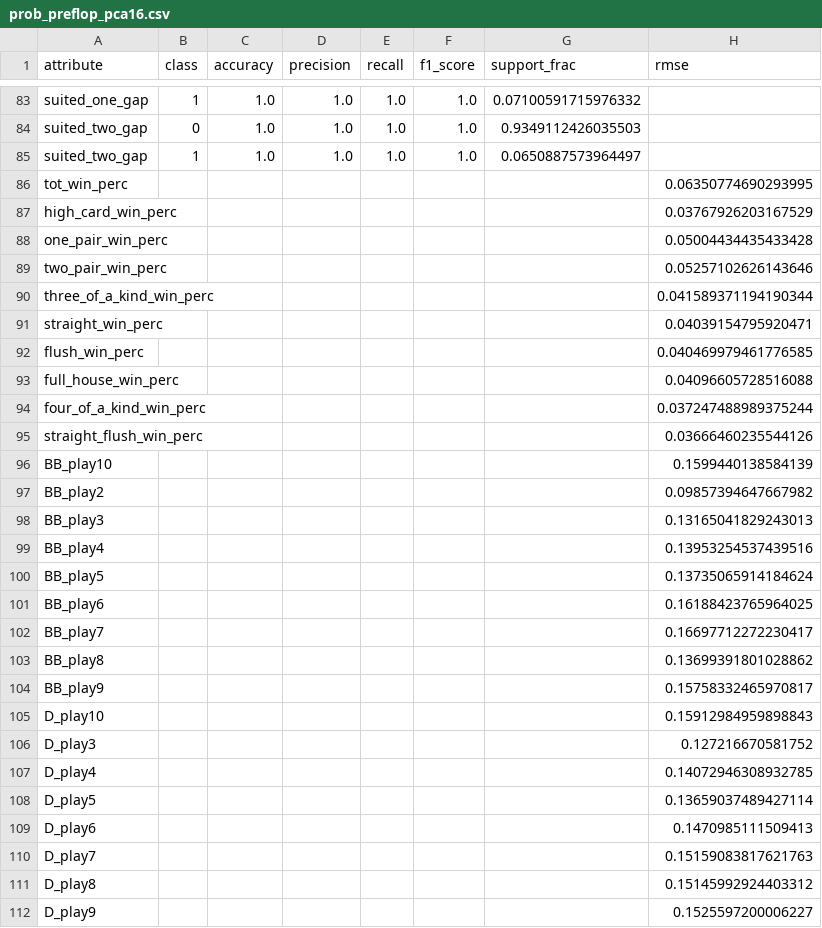
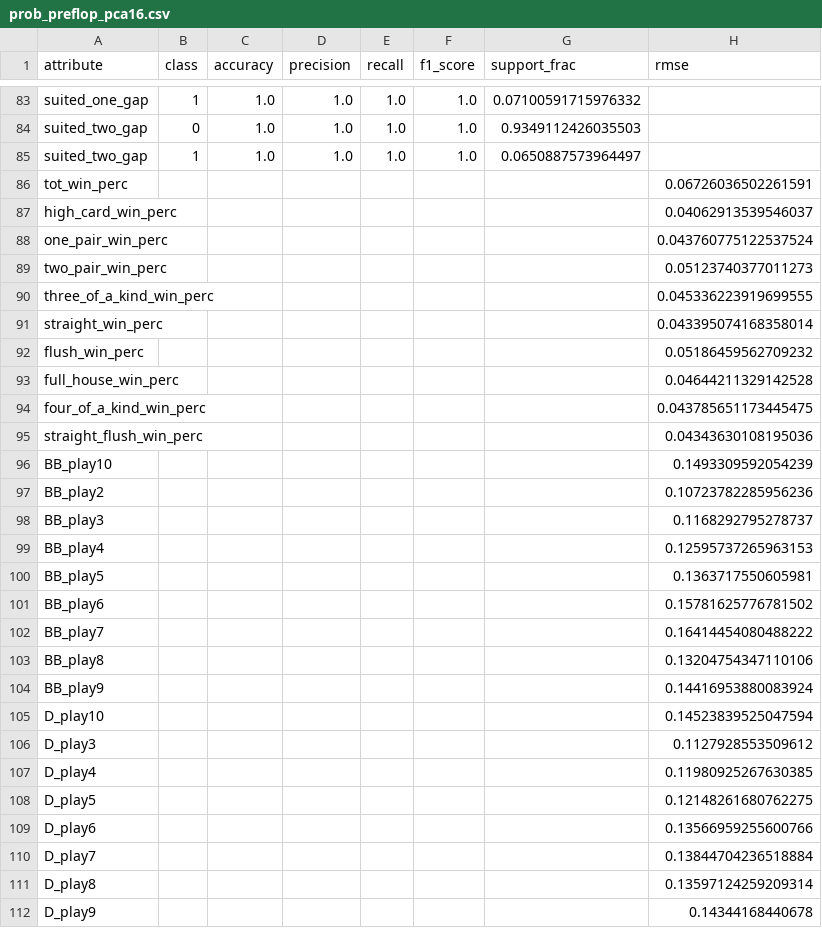
Before and after one commit to joncampbell29/poker_embeddings, a CSV file: results/prob_preflop_pca16.csv, drawn as a sheet; only a part is shown, gaps mark what is left out; the diff covers the shown part only.

```diff
--- a/results/prob_preflop_pca16.csv
+++ b/results/prob_preflop_pca16.csv
@@ -85,28 +85,28 @@ suited_two_gap,0,1.0,1.0,1.0,1.0,0.9349112426035503,
 suited_two_gap,1,1.0,1.0,1.0,1.0,0.0650887573964497,
-tot_win_perc,,,,,,,0.06350774690293995
-high_card_win_perc,,,,,,,0.03767926203167529
-one_pair_win_perc,,,,,,,0.05004434435433428
-two_pair_win_perc,,,,,,,0.05257102626143646
-three_of_a_kind_win_perc,,,,,,,0.041589371194190344
-straight_win_perc,,,,,,,0.04039154795920471
-flush_win_perc,,,,,,,0.040469979461776585
-full_house_win_perc,,,,,,,0.04096605728516088
-four_of_a_kind_win_perc,,,,,,,0.037247488989375244
-straight_flush_win_perc,,,,,,,0.03666460235544126
-BB_play10,,,,,,,0.1599440138584139
-BB_play2,,,,,,,0.09857394647667982
-BB_play3,,,,,,,0.13165041829243013
-BB_play4,,,,,,,0.13953254537439516
-BB_play5,,,,,,,0.13735065914184624
-BB_play6,,,,,,,0.16188423765964025
-BB_play7,,,,,,,0.16697712272230417
-BB_play8,,,,,,,0.13699391801028862
-BB_play9,,,,,,,0.15758332465970817
-D_play10,,,,,,,0.15912984959898843
-D_play3,,,,,,,0.127216670581752
-D_play4,,,,,,,0.14072946308932785
-D_play5,,,,,,,0.13659037489427114
-D_play6,,,,,,,0.1470985111509413
-D_play7,,,,,,,0.15159083817621763
-D_play8,,,,,,,0.15145992924403312
-D_play9,,,,,,,0.1525597200006227
+tot_win_perc,,,,,,,0.06726036502261591
+high_card_win_perc,,,,,,,0.04062913539546037
+one_pair_win_perc,,,,,,,0.043760775122537524
+two_pair_win_perc,,,,,,,0.05123740377011273
+three_of_a_kind_win_perc,,,,,,,0.045336223919699555
+straight_win_perc,,,,,,,0.043395074168358014
+flush_win_perc,,,,,,,0.05186459562709232
+full_house_win_perc,,,,,,,0.04644211329142528
+four_of_a_kind_win_perc,,,,,,,0.043785651173445475
+straight_flush_win_perc,,,,,,,0.04343630108195036
+BB_play10,,,,,,,0.1493309592054239
+BB_play2,,,,,,,0.10723782285956236
+BB_play3,,,,,,,0.1168292795278737
+BB_play4,,,,,,,0.12595737265963153
+BB_play5,,,,,,,0.1363717550605981
+BB_play6,,,,,,,0.15781625776781502
+BB_play7,,,,,,,0.16414454080488222
+BB_play8,,,,,,,0.13204754347110106
+BB_play9,,,,,,,0.14416953880083924
+D_play10,,,,,,,0.14523839525047594
+D_play3,,,,,,,0.1127928553509612
+D_play4,,,,,,,0.11980925267630385
+D_play5,,,,,,,0.12148261680762275
+D_play6,,,,,,,0.13566959255600766
+D_play7,,,,,,,0.13844704236518884
+D_play8,,,,,,,0.13597124259209314
+D_play9,,,,,,,0.14344168440678
```
Also changed, not shown: 159 edited cells elsewhere in this file, results/prob_preflop_vae16.csv, results/sim_preflop_pca16.csv, 5 other files.
